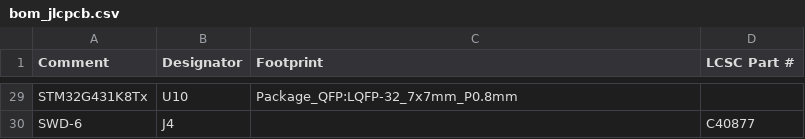
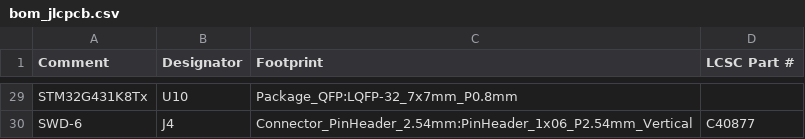
Before and after one commit to rjwalters/kicad-tools, a CSV file: boards/05-bldc-motor-controller/output/manufacturing/bom_jlcpcb.csv, drawn as a sheet; only a part is shown, gaps mark what is left out; the diff covers the shown part only; the diff names each change by its address in the sheet, - before the commit and + after, or states it on an @@ line.

```diff
--- a/boards/05-bldc-motor-controller/output/manufacturing/bom_jlcpcb.csv
+++ b/boards/05-bldc-motor-controller/output/manufacturing/bom_jlcpcb.csv
-C30 (Footprint): (empty)
+C30 (Footprint): Connector_PinHeader_2.54mm:PinHeader_1x06_P2.54mm_Vertical
```
Also changed, not shown: 16 edited cells elsewhere in this file, 9 other files.
